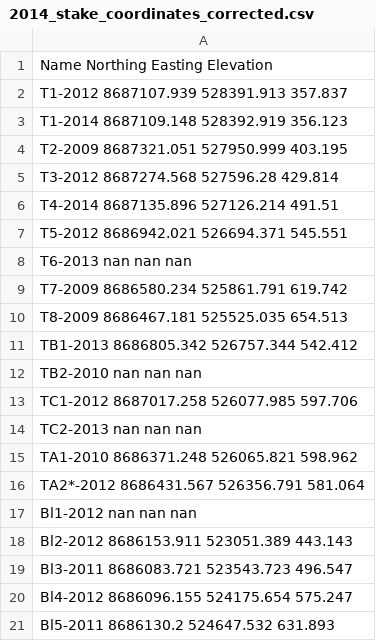
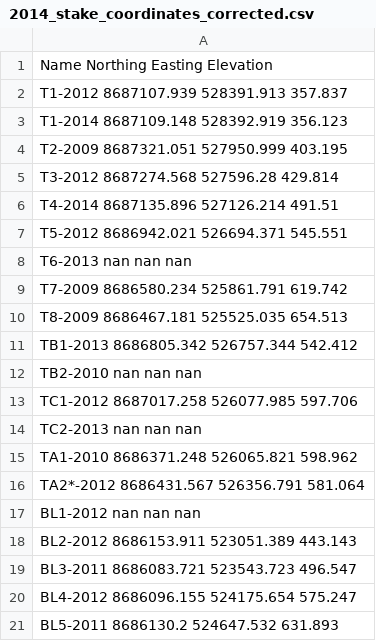
Before and after one commit to Standard24/SnowAirIceSea, a CSV file: data/stake_coordinates/2014_stake_coordinates_corrected.csv, drawn as a sheet.

Commit message:
typo

```diff
--- a/data/stake_coordinates/2014_stake_coordinates_corrected.csv
+++ b/data/stake_coordinates/2014_stake_coordinates_corrected.csv
@@ -16,6 +16,6 @@ TA1-2010 8686371.248 526065.821 598.962
 TA2*-2012 8686431.567 526356.791 581.064
-Bl1-2012 nan nan nan
-Bl2-2012 8686153.911 523051.389 443.143
-Bl3-2011 8686083.721 523543.723 496.547
-Bl4-2012 8686096.155 524175.654 575.247
-Bl5-2011 8686130.2 524647.532 631.893
+BL1-2012 nan nan nan
+BL2-2012 8686153.911 523051.389 443.143
+BL3-2011 8686083.721 523543.723 496.547
+BL4-2012 8686096.155 524175.654 575.247
+BL5-2011 8686130.2 524647.532 631.893
```
